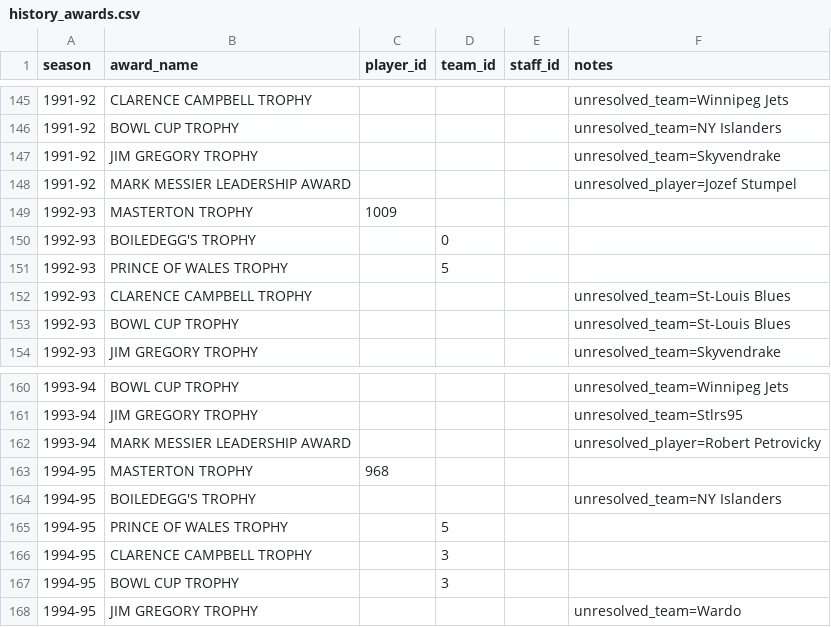
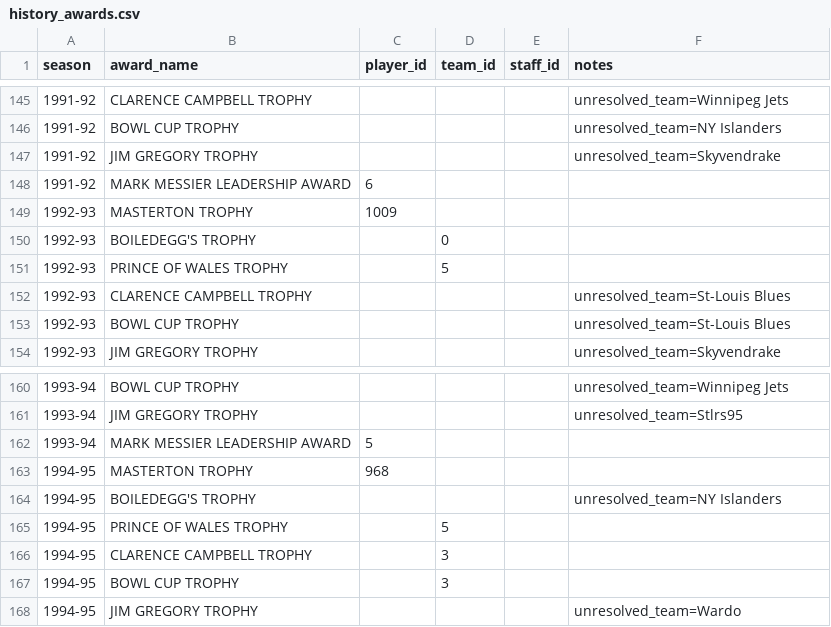
Before and after one commit to BoiledEgg1974/boys-of-winter-hockey-website, a CSV file: data/imports/raw/bowl_cap/history_awards.csv, drawn as a sheet; only a part is shown, gaps mark what is left out.

```diff
--- a/data/imports/raw/bowl_cap/history_awards.csv
+++ b/data/imports/raw/bowl_cap/history_awards.csv
@@ -147,3 +147,3 @@
 1991-92,JIM GREGORY TROPHY,,,,unresolved_team=Skyvendrake
-1991-92,MARK MESSIER LEADERSHIP AWARD,,,,unresolved_player=Jozef Stumpel
+1991-92,MARK MESSIER LEADERSHIP AWARD,6,,,
 1992-93,MASTERTON TROPHY,1009,,,
@@ -161,3 +161,3 @@
 1993-94,JIM GREGORY TROPHY,,,,unresolved_team=Stlrs95
-1993-94,MARK MESSIER LEADERSHIP AWARD,,,,unresolved_player=Robert Petrovicky
+1993-94,MARK MESSIER LEADERSHIP AWARD,5,,,
 1994-95,MASTERTON TROPHY,968,,,
```
Also changed, not shown: data/imports/raw/bowl_cap/history_awards.sheet.csv, data/imports/raw/bowl_historical/history_awards.csv, 10 other files.
